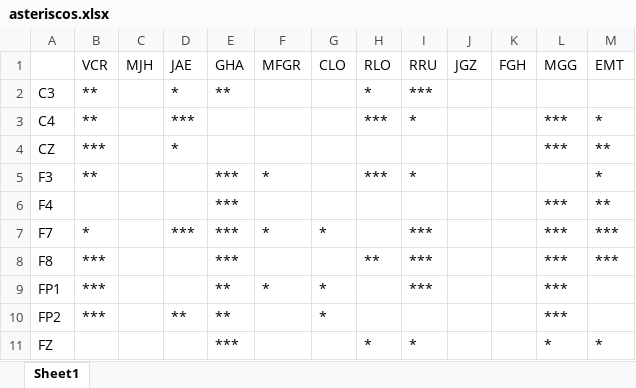
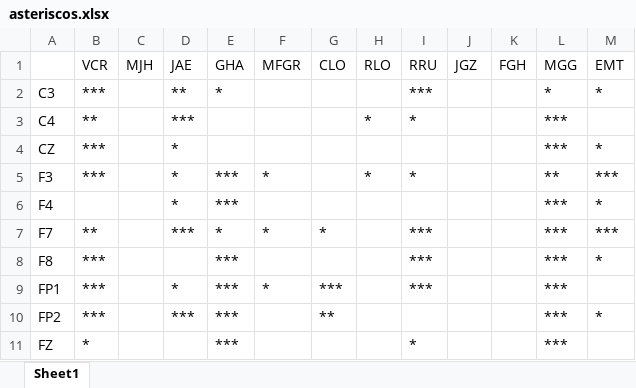
Before and after one commit to EncisoAlvaJC/TESIS, an Excel workbook: img_ejemplos/asteriscos.xlsx, sheet Sheet1, drawn as a sheet; only a part is shown; values as stored, in another font and other column widths than the file's, no borders; the diff covers the shown part only; the diff names each change by its address in the sheet, - before the commit and + after, or states it on an @@ line.

```diff
--- a/img_ejemplos/asteriscos.xlsx (sheet Sheet1)
+++ b/img_ejemplos/asteriscos.xlsx (sheet Sheet1)
-B2 (VCR): **
+B2 (VCR): ***
-D2 (JAE): *
+D2 (JAE): **
-E2 (GHA): **
+E2 (GHA): *
-H2 (RLO): *
+H2 (RLO): (empty)
-L2 (MGG): (empty)
+L2 (MGG): *
-M2 (EMT): (empty)
+M2 (EMT): *
-H3 (RLO): ***
+H3 (RLO): *
-M3 (EMT): *
+M3 (EMT): (empty)
-M4 (EMT): **
+M4 (EMT): *
-B5 (VCR): **
+B5 (VCR): ***
-D5:D6 (JAE): (empty)
+D5:D6 (JAE): *
-H5 (RLO): ***
+H5 (RLO): *
-L5 (MGG): (empty)
+L5 (MGG): **
-M5 (EMT): *
+M5 (EMT): ***
-M6 (EMT): **
+M6 (EMT): *
-B7 (VCR): *
+B7 (VCR): **
-E7 (GHA): ***
+E7 (GHA): *
-H8 (RLO): **
+H8 (RLO): (empty)
-M8 (EMT): ***
+M8 (EMT): *
-D9 (JAE): (empty)
+D9 (JAE): *
-E9:E10 (GHA): **
+E9:E10 (GHA): ***
-G9 (CLO): *
+G9 (CLO): ***
-D10 (JAE): **
+D10 (JAE): ***
-G10 (CLO): *
+G10 (CLO): **
-M10 (EMT): (empty)
+M10 (EMT): *
-B11 (VCR): (empty)
+B11 (VCR): *
-H11 (RLO): *
+H11 (RLO): (empty)
-L11 (MGG): *
+L11 (MGG): ***
-M11 (EMT): *
+M11 (EMT): (empty)
```
Also changed, not shown: 33 edited cells elsewhere in this sheet, 24 other files.
